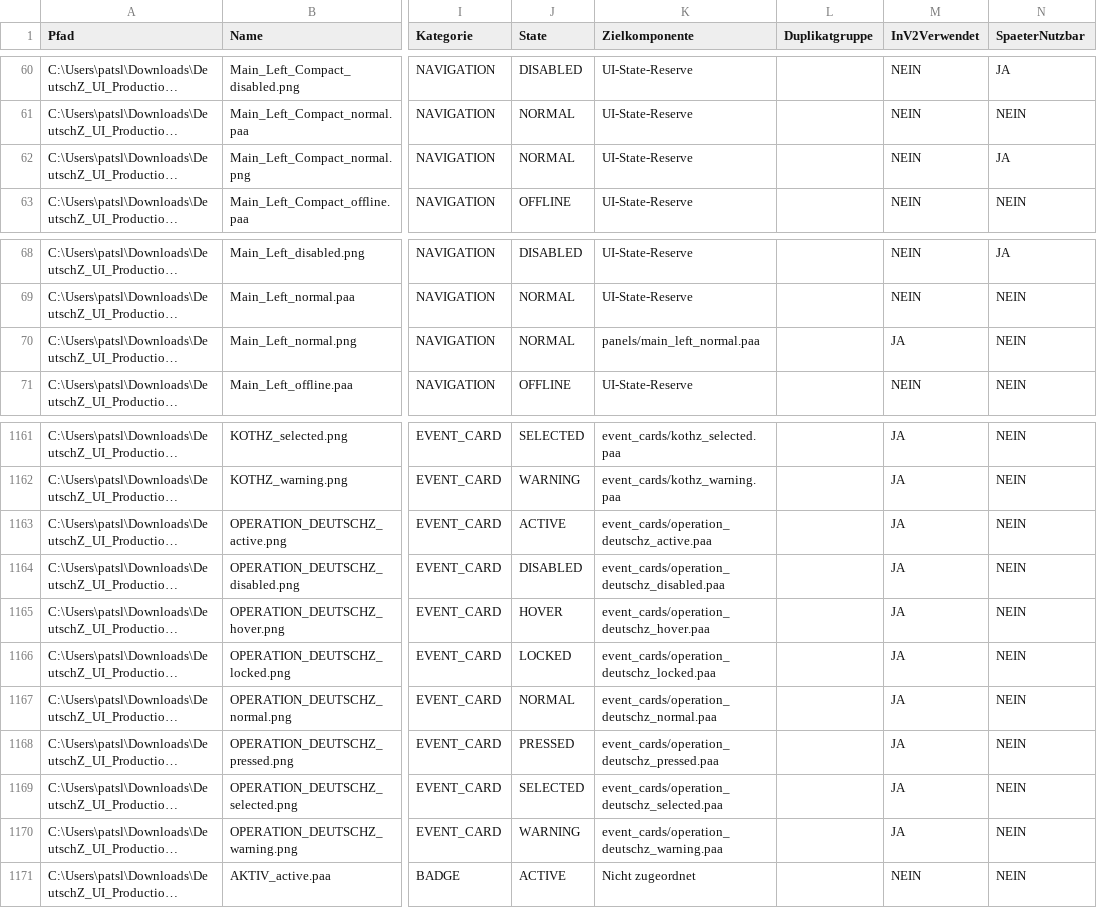
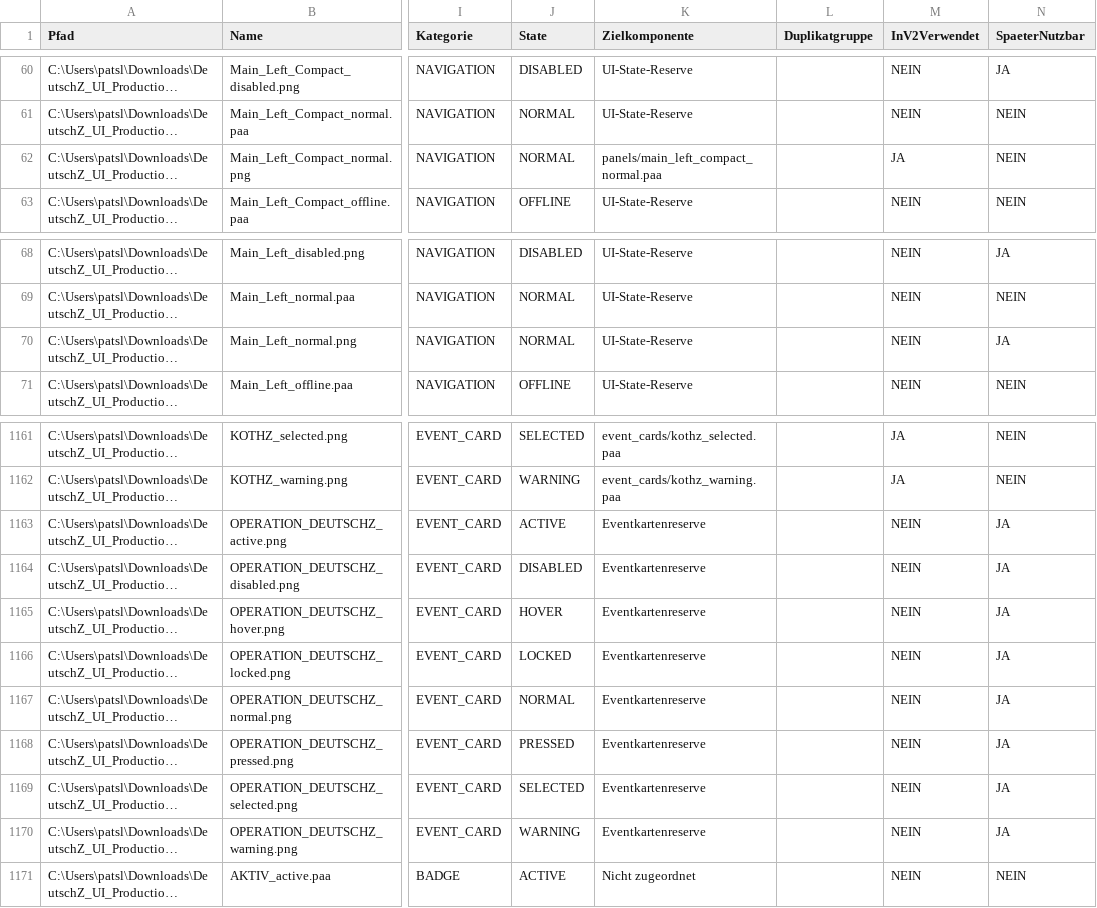
Before and after one commit to patslu-fck1701/DeutschZ-ModZ, a CSV file: docs/MenuZ_V2/UI_ASSET_MANIFEST.csv, drawn as a sheet; only a part is shown, gaps mark what is left out; long unchanged cells end in …; the diff covers the shown part only; the diff names each change by its address in the sheet, - before the commit and + after, or states it on an @@ line.

```diff
--- a/docs/MenuZ_V2/UI_ASSET_MANIFEST.csv
+++ b/docs/MenuZ_V2/UI_ASSET_MANIFEST.csv
-K62 (Zielkomponente): UI-State-Reserve
+K62 (Zielkomponente): panels/main_left_compact_normal.paa
-M62 (InV2Verwendet): NEIN
+M62 (InV2Verwendet): JA
-N62 (SpaeterNutzbar): JA
+N62 (SpaeterNutzbar): NEIN
-K70 (Zielkomponente): panels/main_left_normal.paa
+K70 (Zielkomponente): UI-State-Reserve
-M70 (InV2Verwendet): JA
+M70 (InV2Verwendet): NEIN
-N70 (SpaeterNutzbar): NEIN
+N70 (SpaeterNutzbar): JA
-K1163 (Zielkomponente): event_cards/operation_deutschz_active.paa
+K1163 (Zielkomponente): Eventkartenreserve
-M1163:M1170 (InV2Verwendet): JA
+M1163:M1170 (InV2Verwendet): NEIN
-N1163:N1170 (SpaeterNutzbar): NEIN
+N1163:N1170 (SpaeterNutzbar): JA
-K1164 (Zielkomponente): event_cards/operation_deutschz_disabled.paa
+K1164 (Zielkomponente): Eventkartenreserve
-K1165 (Zielkomponente): event_cards/operation_deutschz_hover.paa
+K1165 (Zielkomponente): Eventkartenreserve
-K1166 (Zielkomponente): event_cards/operation_deutschz_locked.paa
+K1166 (Zielkomponente): Eventkartenreserve
-K1167 (Zielkomponente): event_cards/operation_deutschz_normal.paa
+K1167 (Zielkomponente): Eventkartenreserve
-K1168 (Zielkomponente): event_cards/operation_deutschz_pressed.paa
+K1168 (Zielkomponente): Eventkartenreserve
-K1169 (Zielkomponente): event_cards/operation_deutschz_selected.paa
+K1169 (Zielkomponente): Eventkartenreserve
-K1170 (Zielkomponente): event_cards/operation_deutschz_warning.paa
+K1170 (Zielkomponente): Eventkartenreserve
```
Also changed, not shown: 72 edited cells elsewhere in this file, docs/MenuZ_V2/UI_PAA_OUTPUT_MAP.csv, 40 other files.
